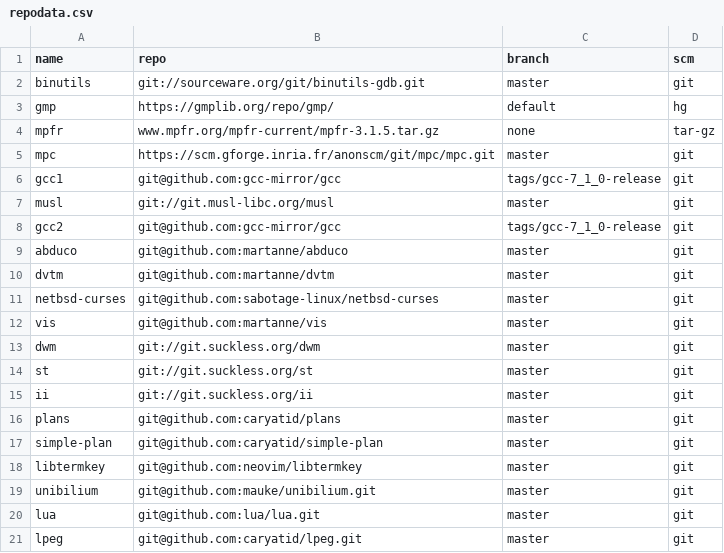
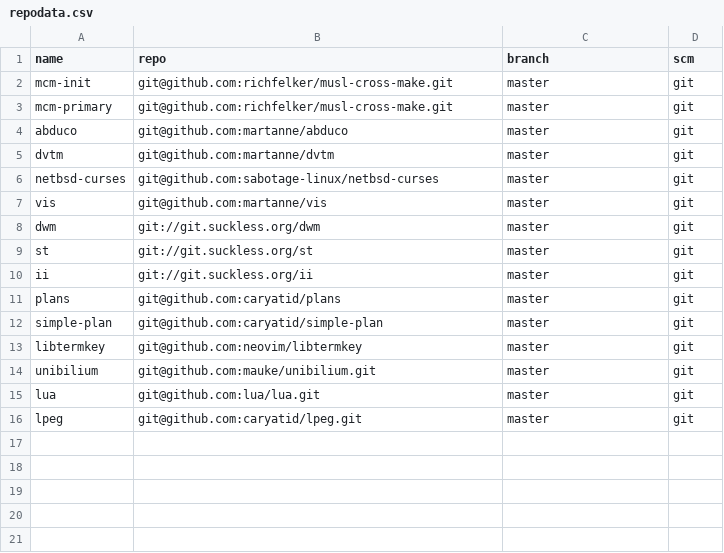
Before and after one commit to caryatid/toolbox, a CSV file: repodata.csv, drawn as a sheet.

Commit message:
musl cross make

```diff
--- a/repodata.csv
+++ b/repodata.csv
@@ -1,9 +1,4 @@
 name,repo,branch,scm
-binutils,git://sourceware.org/git/binutils-gdb.git,master,git
-gmp,https://gmplib.org/repo/gmp/,default,hg
-mpfr,www.mpfr.org/mpfr-current/mpfr-3.1.5.tar.gz,none,tar-gz
-mpc,https://scm.gforge.inria.fr/anonscm/git/mpc/mpc.git,master,git
-gcc1,git@github.com:gcc-mirror/gcc,tags/gcc-7_1_0-release,git
-musl,git://git.musl-libc.org/musl,master,git
-gcc2,git@github.com:gcc-mirror/gcc,tags/gcc-7_1_0-release,git
+mcm-init,git@github.com:richfelker/musl-cross-make.git,master,git
+mcm-primary,git@github.com:richfelker/musl-cross-make.git,master,git
 abduco,git@github.com:martanne/abduco,master,git
```
Also changed, not shown: 2 other files.
